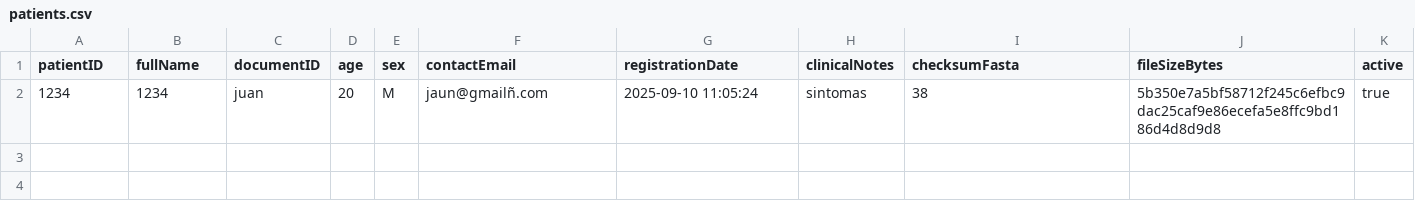
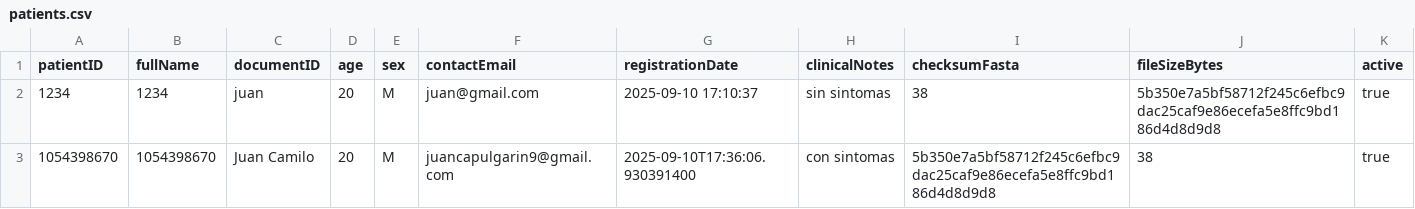
Before and after one commit to JuanCa240/SecureGenomicServer, a CSV file: data/patients.csv, drawn as a sheet.

```diff
--- a/data/patients.csv
+++ b/data/patients.csv
@@ -1,2 +1,3 @@
 patientID,fullName,documentID,age,sex,contactEmail,registrationDate,clinicalNotes,checksumFasta,fileSizeBytes,active
-1234,1234,juan,20,M,jaun@gmailñ.com,2025-09-10 11:05:24,sintomas,38,5b350e7a5bf58712f245c6efbc9dac25caf9e86ecefa5e8ffc9bd186d4d8d9d8,true
+1234,1234,juan,20,M,juan@gmail.com,2025-09-10 17:10:37,sin sintomas,38,5b350e7a5bf58712f245c6efbc9dac25caf9e86ecefa5e8ffc9bd186d4d8d9d8,true
+1054398670,1054398670,Juan Camilo,20,M,juancapulgarin9@gmail.com,2025-09-10T17:36:06.930391400,con sintomas,5b350e7a5bf58712f245c6efbc9dac25caf9e86ecefa5e8ffc9bd186d4d8d9d8,38,true
```
Also changed, not shown: 8 other files.
